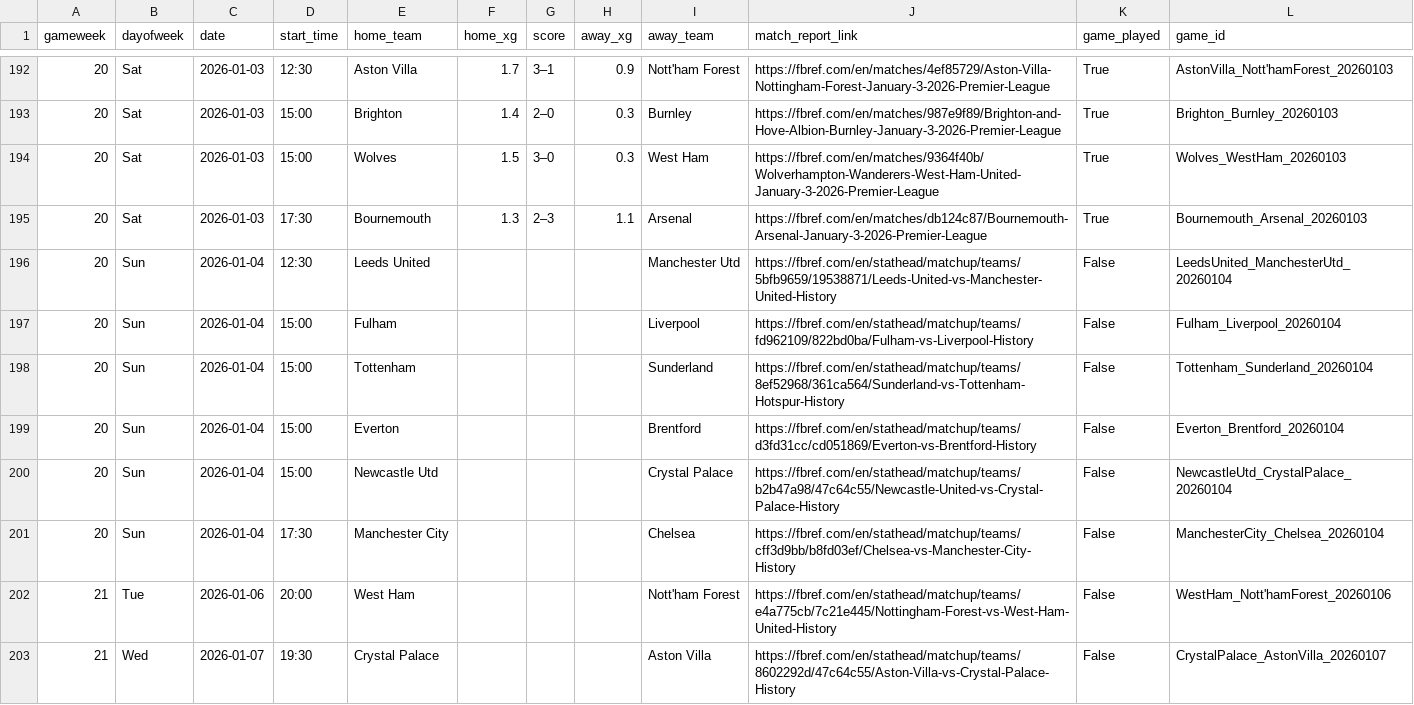
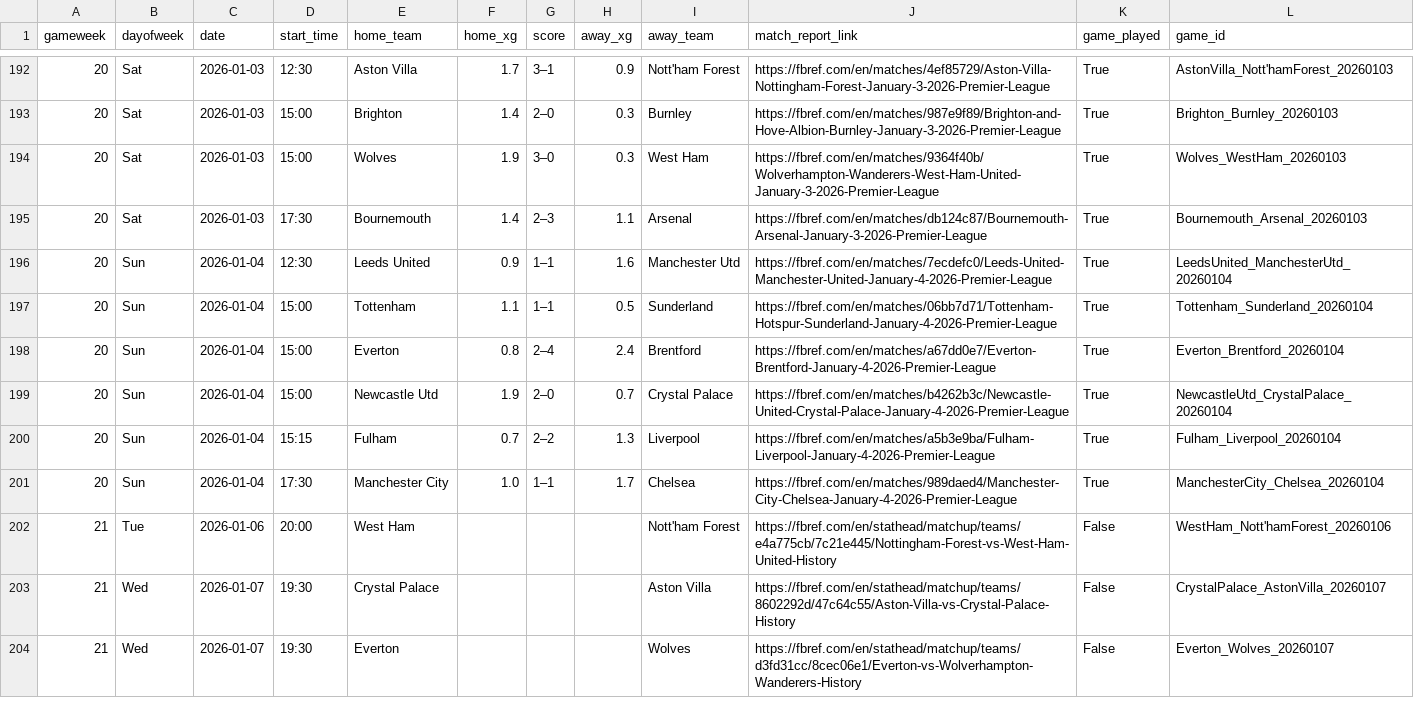
Before and after one commit to SpoicyCurri/ff-bot, a CSV file: data/2025-2026/fixture_data__pydoll.csv, drawn as a sheet; only a part is shown, gaps mark what is left out; the shorter side is filled out with more unchanged rows.

```diff
--- a/data/2025-2026/fixture_data__pydoll.csv
+++ b/data/2025-2026/fixture_data__pydoll.csv
@@ -193,10 +193,10 @@ gameweek,dayofweek,date,start_time,home_team,home_xg,score,away_xg,away_team,mat
 20,Sat,2026-01-03,15:00,Brighton,1.4,2–0,0.3,Burnley,https://fbref.com/en/matches/987e9f89/Brighton-and-Hove-Albion-Burnley-January-3-2026-Premier-League,True,Brighton_Burnley_20260103
-20,Sat,2026-01-03,15:00,Wolves,1.5,3–0,0.3,West Ham,https://fbref.com/en/matches/9364f40b/Wolverhampton-Wanderers-West-Ham-United-January-3-2026-Premier-League,True,Wolves_WestHam_20260103
-20,Sat,2026-01-03,17:30,Bournemouth,1.3,2–3,1.1,Arsenal,https://fbref.com/en/matches/db124c87/Bournemouth-Arsenal-January-3-2026-Premier-League,True,Bournemouth_Arsenal_20260103
-20,Sun,2026-01-04,12:30,Leeds United,,,,Manchester Utd,https://fbref.com/en/stathead/matchup/teams/5bfb9659/19538871/Leeds-United-vs-Manchester-United-History,False,LeedsUnited_ManchesterUtd_20260104
-20,Sun,2026-01-04,15:00,Fulham,,,,Liverpool,https://fbref.com/en/stathead/matchup/teams/fd962109/822bd0ba/Fulham-vs-Liverpool-History,False,Fulham_Liverpool_20260104
-20,Sun,2026-01-04,15:00,Tottenham,,,,Sunderland,https://fbref.com/en/stathead/matchup/teams/8ef52968/361ca564/Sunderland-vs-Tottenham-Hotspur-History,False,Tottenham_Sunderland_20260104
-20,Sun,2026-01-04,15:00,Everton,,,,Brentford,https://fbref.com/en/stathead/matchup/teams/d3fd31cc/cd051869/Everton-vs-Brentford-History,False,Everton_Brentford_20260104
-20,Sun,2026-01-04,15:00,Newcastle Utd,,,,Crystal Palace,https://fbref.com/en/stathead/matchup/teams/b2b47a98/47c64c55/Newcastle-United-vs-Crystal-Palace-History,False,NewcastleUtd_CrystalPalace_20260104
-20,Sun,2026-01-04,17:30,Manchester City,,,,Chelsea,https://fbref.com/en/stathead/matchup/teams/cff3d9bb/b8fd03ef/Chelsea-vs-Manchester-City-History,False,ManchesterCity_Chelsea_20260104
+20,Sat,2026-01-03,15:00,Wolves,1.9,3–0,0.3,West Ham,https://fbref.com/en/matches/9364f40b/Wolverhampton-Wanderers-West-Ham-United-January-3-2026-Premier-League,True,Wolves_WestHam_20260103
+20,Sat,2026-01-03,17:30,Bournemouth,1.4,2–3,1.1,Arsenal,https://fbref.com/en/matches/db124c87/Bournemouth-Arsenal-January-3-2026-Premier-League,True,Bournemouth_Arsenal_20260103
+20,Sun,2026-01-04,12:30,Leeds United,0.9,1–1,1.6,Manchester Utd,https://fbref.com/en/matches/7ecdefc0/Leeds-United-Manchester-United-January-4-2026-Premier-League,True,LeedsUnited_ManchesterUtd_20260104
+20,Sun,2026-01-04,15:00,Tottenham,1.1,1–1,0.5,Sunderland,https://fbref.com/en/matches/06bb7d71/Tottenham-Hotspur-Sunderland-January-4-2026-Premier-League,True,Tottenham_Sunderland_20260104
+20,Sun,2026-01-04,15:00,Everton,0.8,2–4,2.4,Brentford,https://fbref.com/en/matches/a67dd0e7/Everton-Brentford-January-4-2026-Premier-League,True,Everton_Brentford_20260104
+20,Sun,2026-01-04,15:00,Newcastle Utd,1.9,2–0,0.7,Crystal Palace,https://fbref.com/en/matches/b4262b3c/Newcastle-United-Crystal-Palace-January-4-2026-Premier-League,True,NewcastleUtd_CrystalPalace_20260104
+20,Sun,2026-01-04,15:15,Fulham,0.7,2–2,1.3,Liverpool,https://fbref.com/en/matches/a5b3e9ba/Fulham-Liverpool-January-4-2026-Premier-League,True,Fulham_Liverpool_20260104
+20,Sun,2026-01-04,17:30,Manchester City,1.0,1–1,1.7,Chelsea,https://fbref.com/en/matches/989daed4/Manchester-City-Chelsea-January-4-2026-Premier-League,True,ManchesterCity_Chelsea_20260104
 21,Tue,2026-01-06,20:00,West Ham,,,,Nott'ham Forest,https://fbref.com/en/stathead/matchup/teams/e4a775cb/7c21e445/Nottingham-Forest-vs-West-Ham-United-History,False,WestHam_Nott'hamForest_20260106
```
Also changed, not shown: data/2025-2026/players_v2/players_keeper.csv, 5 other files.
